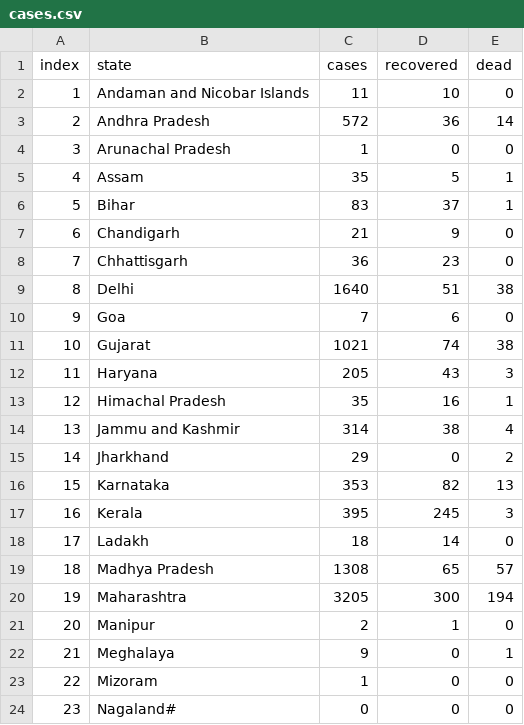
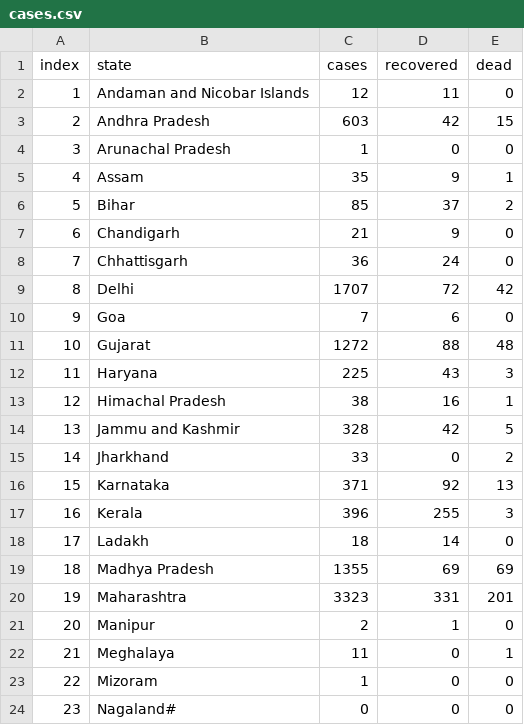
Before and after one commit to abhinavsri360/Web_scraper, a CSV file: cases.csv, drawn as a sheet; only a part is shown; the diff covers the shown part only.

```diff
--- a/cases.csv
+++ b/cases.csv
@@ -1,23 +1,23 @@
 index, state, cases, recovered, dead
-1,Andaman and Nicobar Islands,11,10,0
-2,Andhra Pradesh,572,36,14
+1,Andaman and Nicobar Islands,12,11,0
+2,Andhra Pradesh,603,42,15
 3,Arunachal Pradesh,1,0,0
-4,Assam,35,5,1
-5,Bihar,83,37,1
+4,Assam,35,9,1
+5,Bihar,85,37,2
 6,Chandigarh,21,9,0
-7,Chhattisgarh,36,23,0
-8,Delhi,1640,51,38
+7,Chhattisgarh,36,24,0
+8,Delhi,1707,72,42
 9,Goa,7,6,0
-10,Gujarat,1021,74,38
-11,Haryana,205,43,3
-12,Himachal Pradesh,35,16,1
-13,Jammu and Kashmir,314,38,4
-14,Jharkhand,29,0,2
-15,Karnataka,353,82,13
-16,Kerala,395,245,3
+10,Gujarat,1272,88,48
+11,Haryana,225,43,3
+12,Himachal Pradesh,38,16,1
+13,Jammu and Kashmir,328,42,5
+14,Jharkhand,33,0,2
+15,Karnataka,371,92,13
+16,Kerala,396,255,3
 17,Ladakh,18,14,0
-18,Madhya Pradesh,1308,65,57
-19,Maharashtra,3205,300,194
+18,Madhya Pradesh,1355,69,69
+19,Maharashtra,3323,331,201
 20,Manipur,2,1,0
-21,Meghalaya,9,0,1
+21,Meghalaya,11,0,1
 22,Mizoram,1,0,0
```
Also changed, not shown: 13 edited cells elsewhere in this file, 1 other file.
